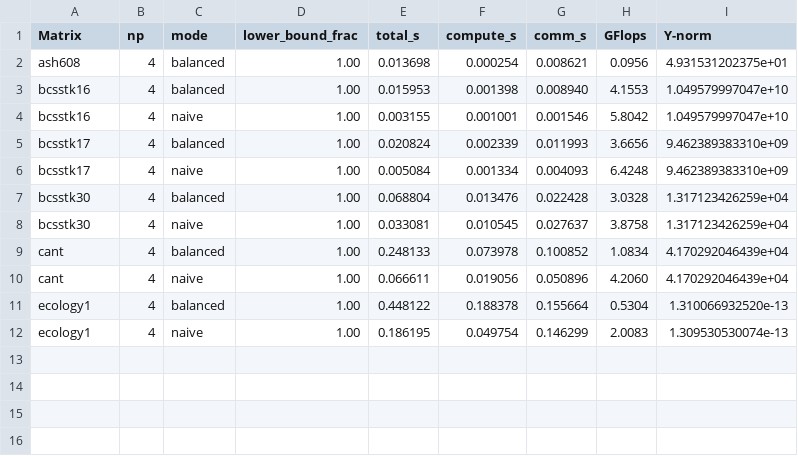
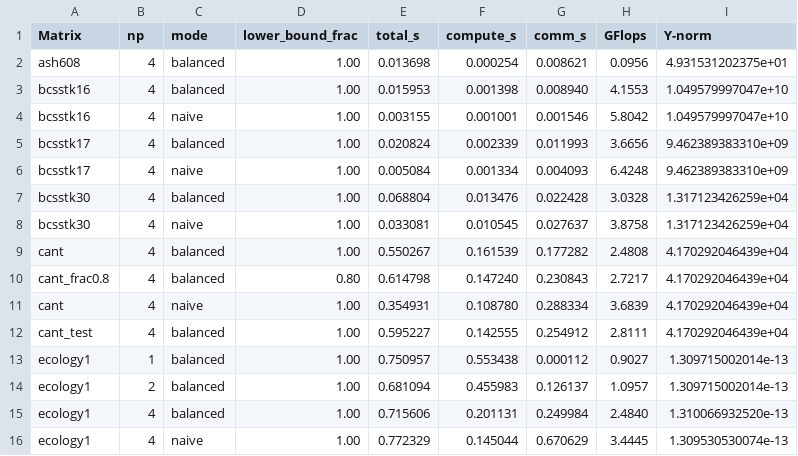
Before and after one commit to yurenhjh/DistSpMV_Balanced_Reproduction, a CSV file: data/results_perf.csv, drawn as a sheet.

Commit message:
Run experiments A/B/C; update data CSVs and REPRO_REPORT.md with new results

```diff
--- a/data/results_perf.csv
+++ b/data/results_perf.csv
@@ -8,5 +8,9 @@ bcsstk30,4,balanced,1.00,0.068804,0.013476,0.022428,3.0328,1.317123426259e+04
 bcsstk30,4,naive,1.00,0.033081,0.010545,0.027637,3.8758,1.317123426259e+04
-cant,4,balanced,1.00,0.248133,0.073978,0.100852,1.0834,4.170292046439e+04
-cant,4,naive,1.00,0.066611,0.019056,0.050896,4.2060,4.170292046439e+04
-ecology1,4,balanced,1.00,0.448122,0.188378,0.155664,0.5304,1.310066932520e-13
-ecology1,4,naive,1.00,0.186195,0.049754,0.146299,2.0083,1.309530530074e-13
+cant,4,balanced,1.00,0.550267,0.161539,0.177282,2.4808,4.170292046439e+04
+cant_frac0.8,4,balanced,0.80,0.614798,0.147240,0.230843,2.7217,4.170292046439e+04
+cant,4,naive,1.00,0.354931,0.108780,0.288334,3.6839,4.170292046439e+04
+cant_test,4,balanced,1.00,0.595227,0.142555,0.254912,2.8111,4.170292046439e+04
+ecology1,1,balanced,1.00,0.750957,0.553438,0.000112,0.9027,1.309715002014e-13
+ecology1,2,balanced,1.00,0.681094,0.455983,0.126137,1.0957,1.309715002014e-13
+ecology1,4,balanced,1.00,0.715606,0.201131,0.249984,2.4840,1.310066932520e-13
+ecology1,4,naive,1.00,0.772329,0.145044,0.670629,3.4445,1.309530530074e-13
```
Also changed, not shown: 1 other file.
